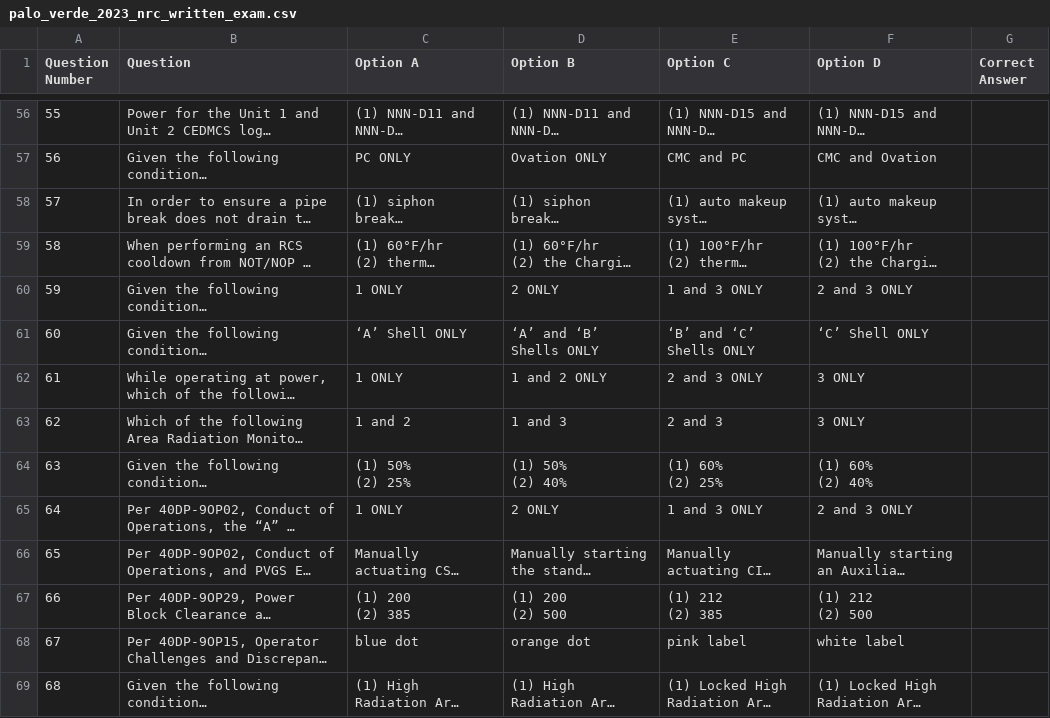
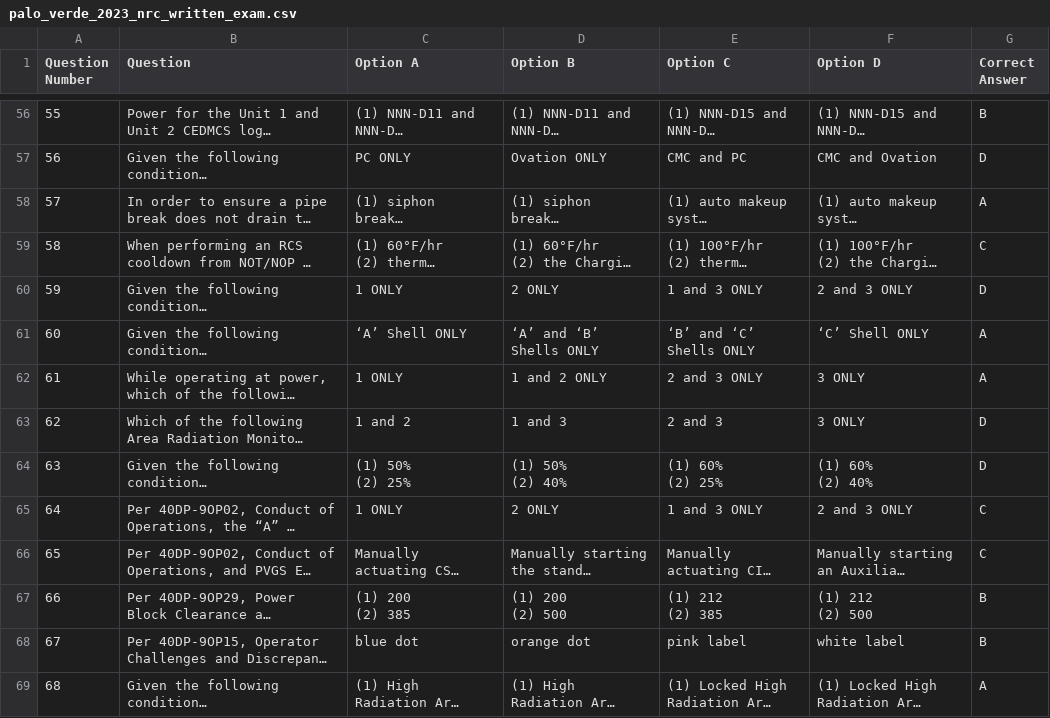
Before and after one commit to lucaselgato/PVLOIT27, a CSV file: palo_verde_2023_nrc_written_exam.csv, drawn as a sheet; only a part is shown, gaps mark what is left out; long unchanged cells end in …; the diff covers the shown part only; the diff names each change by its address in the sheet, - before the commit and + after, or states it on an @@ line.

```diff
--- a/palo_verde_2023_nrc_written_exam.csv
+++ b/palo_verde_2023_nrc_written_exam.csv
-G56 (Correct Answer): (empty)
+G56 (Correct Answer): B
-G57 (Correct Answer): (empty)
+G57 (Correct Answer): D
-G58 (Correct Answer): (empty)
+G58 (Correct Answer): A
-G59 (Correct Answer): (empty)
+G59 (Correct Answer): C
-G60 (Correct Answer): (empty)
+G60 (Correct Answer): D
-G61:G62 (Correct Answer): (empty)
+G61:G62 (Correct Answer): A
-G63:G64 (Correct Answer): (empty)
+G63:G64 (Correct Answer): D
-G65:G66 (Correct Answer): (empty)
+G65:G66 (Correct Answer): C
-G67:G68 (Correct Answer): (empty)
+G67:G68 (Correct Answer): B
-G69 (Correct Answer): (empty)
+G69 (Correct Answer): A
```
Also changed, not shown: 86 edited cells elsewhere in this file.
